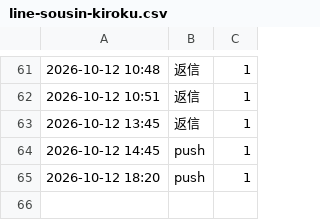
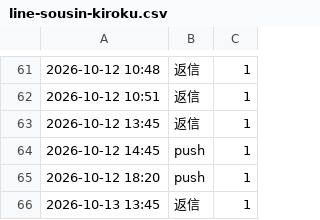
Before and after one commit to REI-SASAKI-HITOKACHi/one-marketing, a CSV file: data/line-sousin-kiroku.csv, drawn as a sheet; only a part is shown, gaps mark what is left out; the diff names each change by its address in the sheet, - before the commit and + after, or states it on an @@ line.

```diff
--- a/data/line-sousin-kiroku.csv
+++ b/data/line-sousin-kiroku.csv
+row 66: 2026-10-13 13:45 | 返信 | 1
```
